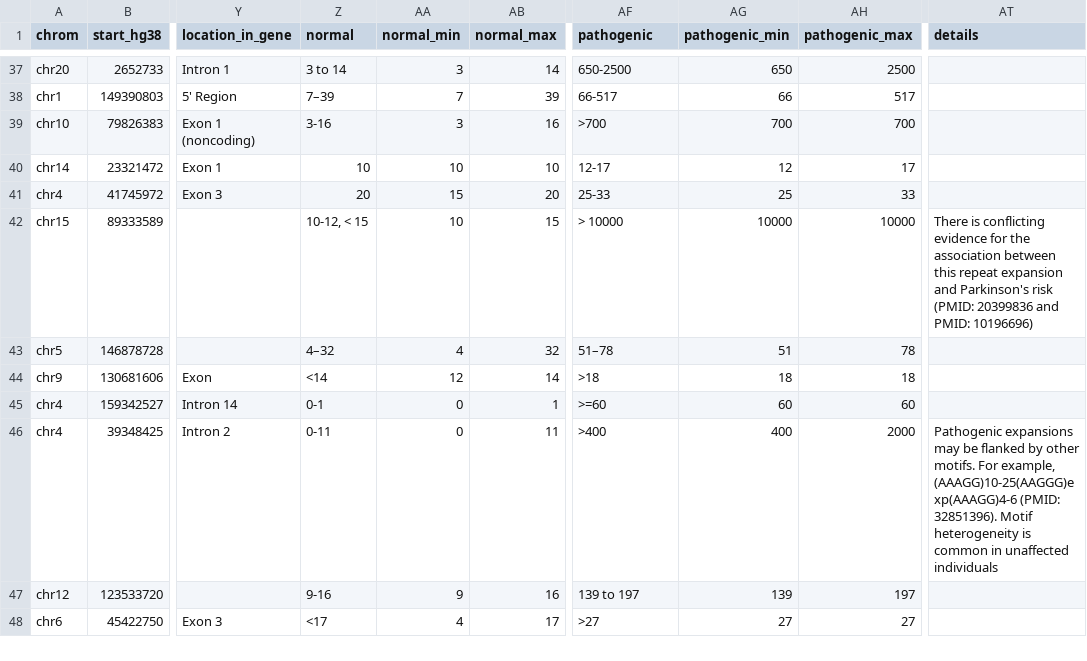
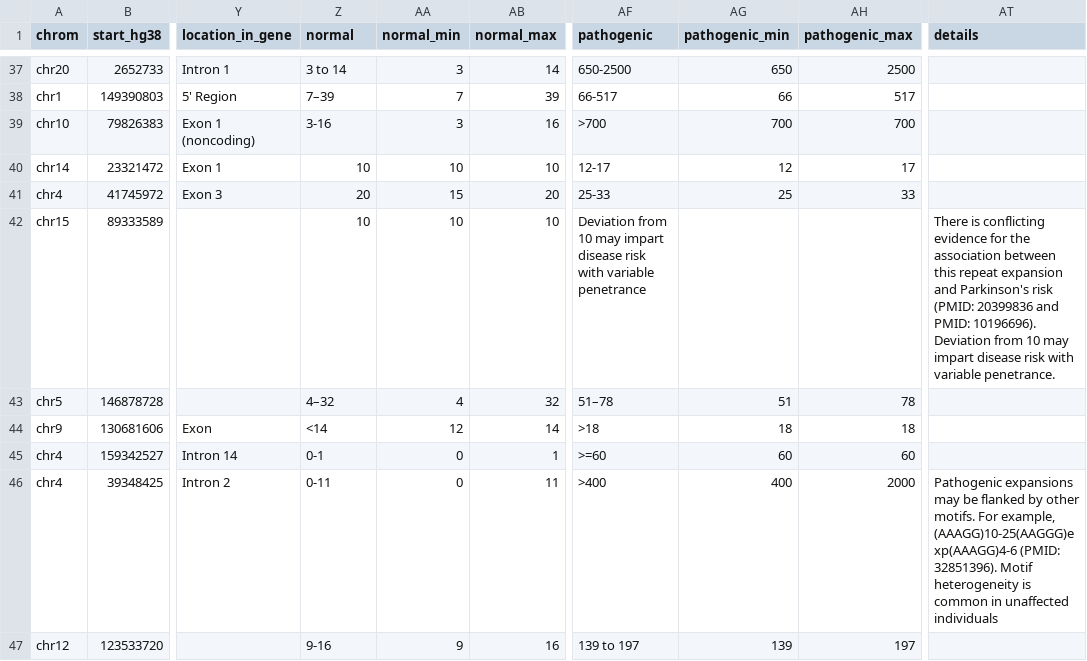
Before and after one commit to dashnowlab/STRchive, a CSV file: data/STR-disease-loci.csv, drawn as a sheet; only a part is shown, gaps mark what is left out; the shorter side is filled out with more unchanged rows; the diff names each change by its address in the sheet, - before the commit and + after, or states it on an @@ line.

Commit message:
Remove erroneous pathogenic range for POLG

```diff
--- a/data/STR-disease-loci.csv
+++ b/data/STR-disease-loci.csv
-Z42 (normal): 10-12, < 15
+Z42 (normal): 10
-AB42 (normal_max): 15
+AB42 (normal_max): 10
-AF42 (pathogenic): > 10000
+AF42 (pathogenic): Deviation from 10 may impart disease risk with variable penetrance
-AG42 (pathogenic_min): 10000
+AG42 (pathogenic_min): (empty)
-AH42 (pathogenic_max): 10000
+AH42 (pathogenic_max): (empty)
-AT42 (details): …and PMID: 10196696)
+AT42 (details): …and PMID: 10196696). Deviation from 10 may impart disease risk with variable penetrance.
```
Also changed, not shown: data/STR-disease-loci.processed.csv, 1 other file.
